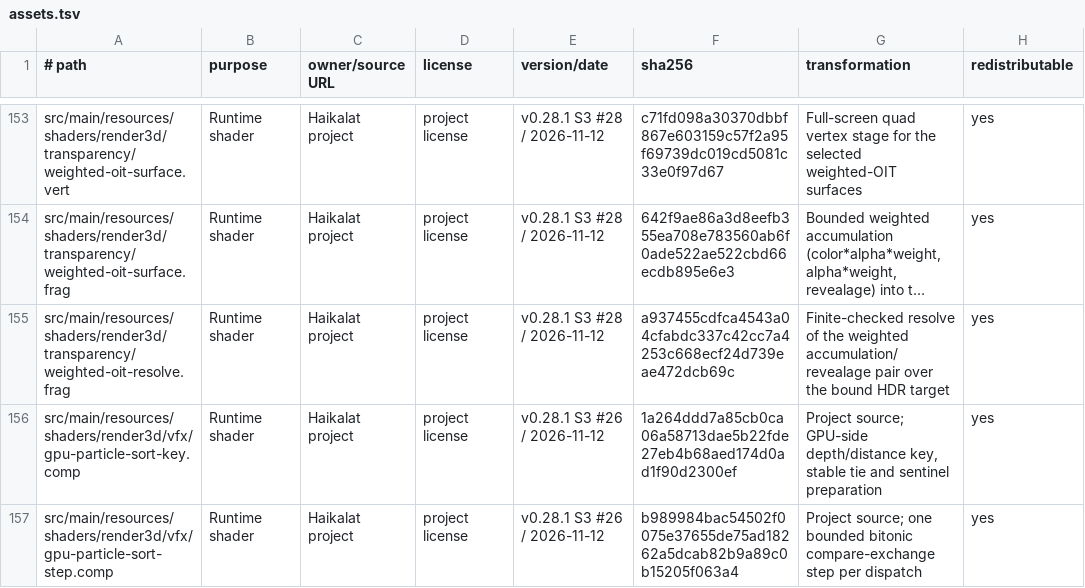
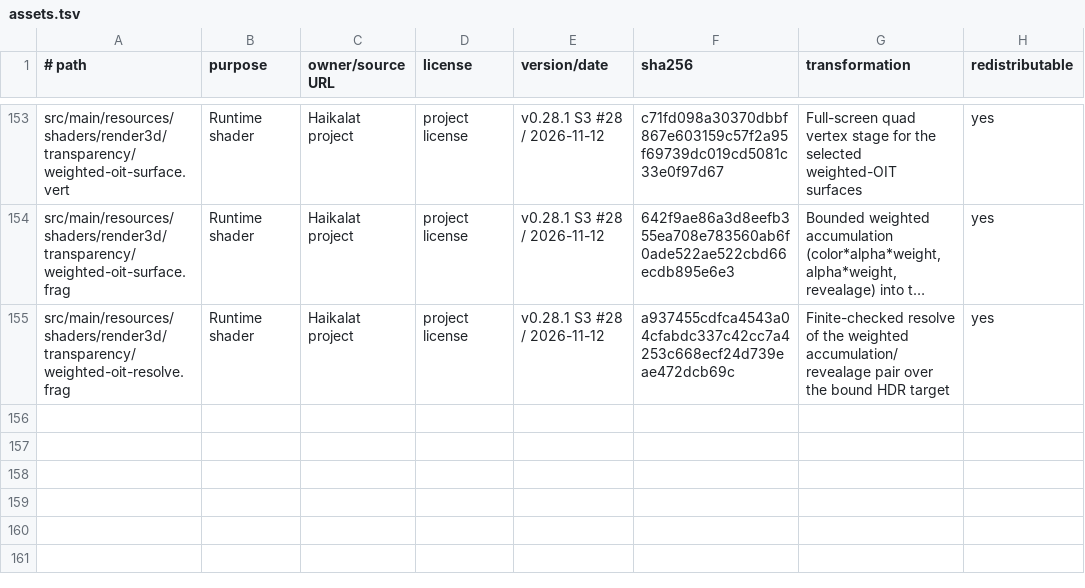
Before and after one commit to KLjiana/haikalat, a TSV file: docs/licenses/assets.tsv, drawn as a sheet; only a part is shown, gaps mark what is left out; long unchanged cells end in …; the diff covers the shown part only; the diff names each change by its address in the sheet, - before the commit and + after, or states it on an @@ line.

```diff
--- a/docs/licenses/assets.tsv
+++ b/docs/licenses/assets.tsv
-row 156: src/main/resources/shaders/render3d/vfx/gpu-particle-sort-key.comp | Runtime shader | Haikalat project | project license | v0.28.1 S3 #26 / 2026-11-12 | 1a264ddd7a85cb0ca06a58713dae5b22fde27eb4b68aed174d0ad1f90d2300ef | Project source; GPU-side depth/distance key, stable tie and sentinel preparation | yes
-row 157: src/main/resources/shaders/render3d/vfx/gpu-particle-sort-step.comp | Runtime shader | Haikalat project | project license | v0.28.1 S3 #26 / 2026-11-12 | b989984bac54502f0075e37655de75ad18262a5dcab82b9a89c0b15205f063a4 | Project source; one bounded bitonic compare-exchange step per dispatch | yes
```
Also changed, not shown: 2 removed rows and 4 edited cells elsewhere in this file, 11 other files.
